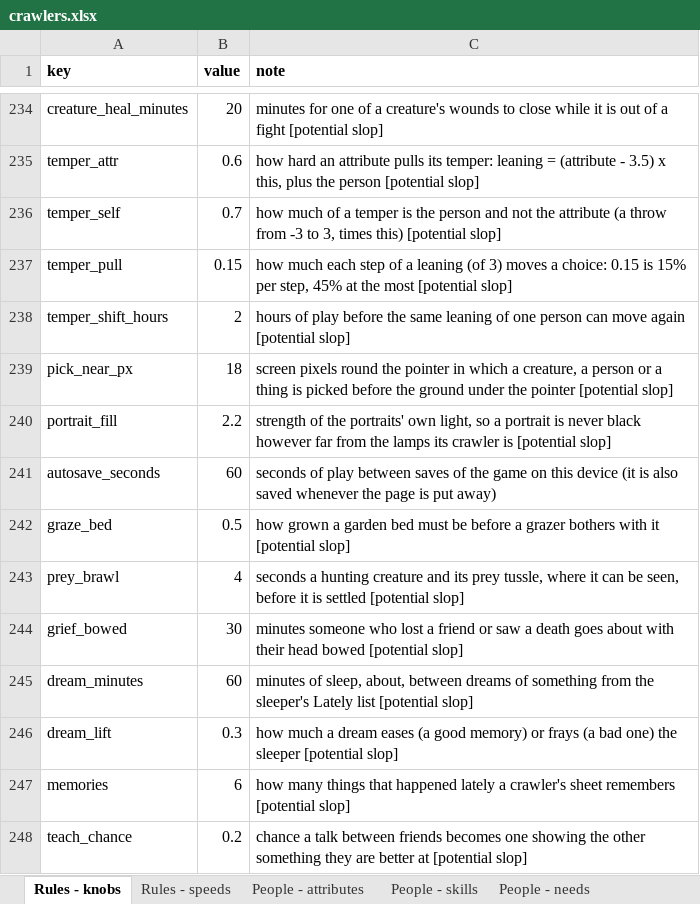
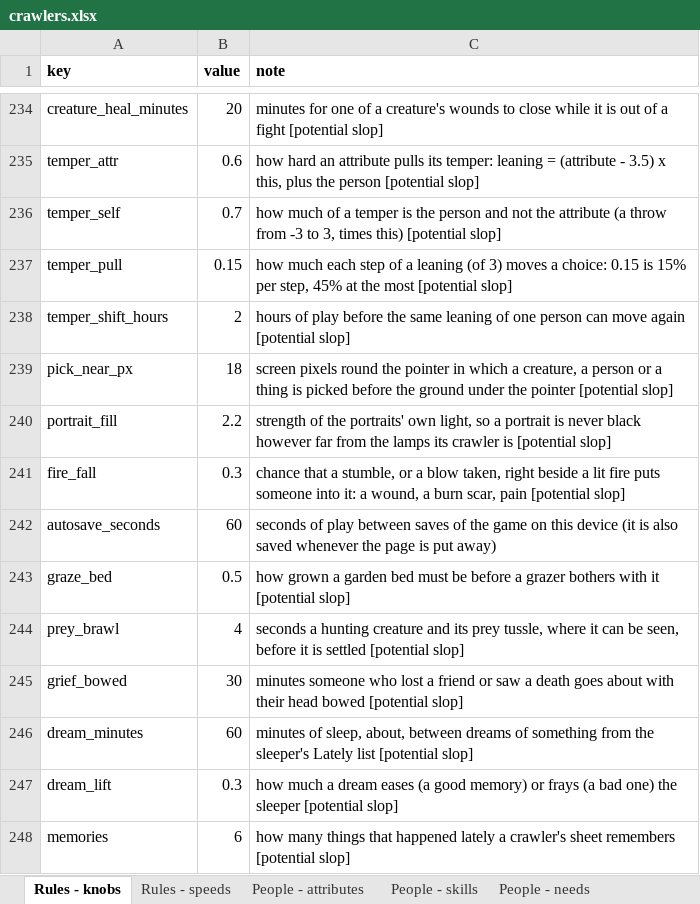
Before and after one commit to myrmecbruh/Project-Crawlers, an Excel workbook: crawlers.xlsx, sheet Rules - knobs, drawn as a sheet; only a part is shown, gaps mark what is left out; the shorter side is filled out with more unchanged rows; values as stored, in another font and other column widths than the file's, no borders; the diff names each change by its address in the sheet, - before the commit and + after, or states it on an @@ line.

```diff
--- a/crawlers.xlsx (sheet Rules - knobs)
+++ b/crawlers.xlsx (sheet Rules - knobs)
+row 241: fire_fall | 0.3 | chance that a stumble, or a blow taken, right beside a lit fire puts someone into it: a wound, a burn scar, pain [potential slop]
```
Also changed, not shown: 3 other files.
